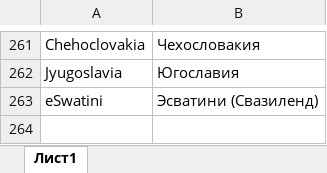
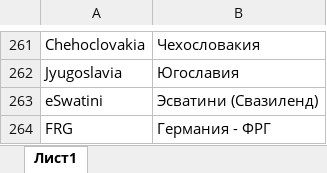
Before and after one commit to SemyonYankovskiy/collectioncoin_bot, an Excel workbook: config/EngtoRu.xlsx, sheet Лист1, drawn as a sheet; only a part is shown, gaps mark what is left out; values as stored, in another font and other column widths than the file's, no borders; the diff names each change by its address in the sheet, - before the commit and + after, or states it on an @@ line.

```diff
--- a/config/EngtoRu.xlsx (sheet Лист1)
+++ b/config/EngtoRu.xlsx (sheet Лист1)
+row 264: FRG | Германия - ФРГ
```
Also changed, not shown: config/EngmaptoRu.xlsx, config/RutoCode.xlsx, 20 other files.
